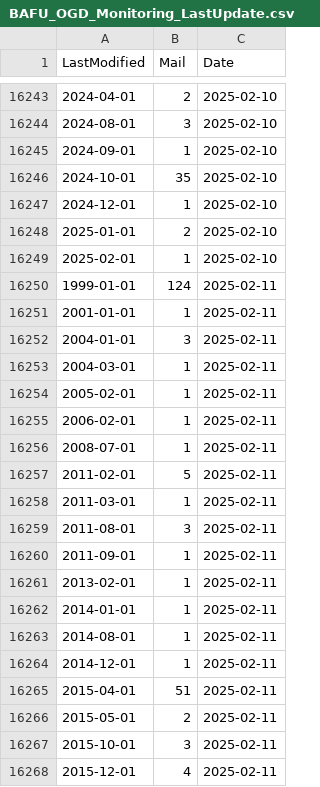
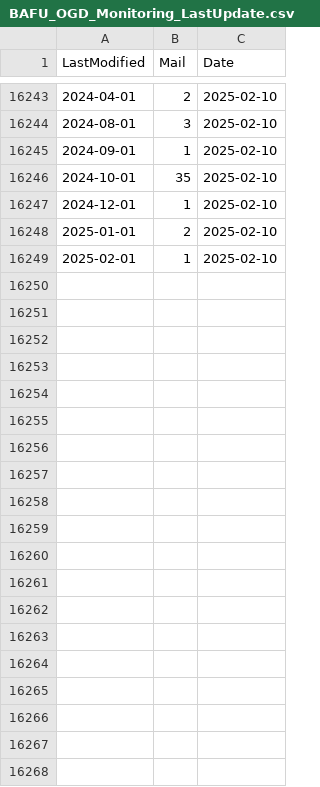
Before and after one commit to nrohrbach/OGD_Monitoring_BAFU, a CSV file: data/BAFU_OGD_Monitoring_LastUpdate.csv, drawn as a sheet; only a part is shown, gaps mark what is left out; the diff covers the shown part only; the diff names each change by its address in the sheet, - before the commit and + after, or states it on an @@ line.

Commit message:
Update BAFU_OGD_Monitoring_LastUpdate.csv

```diff
--- a/data/BAFU_OGD_Monitoring_LastUpdate.csv
+++ b/data/BAFU_OGD_Monitoring_LastUpdate.csv
-row 16250: 1999-01-01 | 124 | 2025-02-11
-row 16251: 2001-01-01 | 1 | 2025-02-11
-row 16252: 2004-01-01 | 3 | 2025-02-11
-row 16253: 2004-03-01 | 1 | 2025-02-11
-row 16254: 2005-02-01 | 1 | 2025-02-11
-row 16255: 2006-02-01 | 1 | 2025-02-11
-row 16256: 2008-07-01 | 1 | 2025-02-11
-row 16257: 2011-02-01 | 5 | 2025-02-11
-row 16258: 2011-03-01 | 1 | 2025-02-11
-row 16259: 2011-08-01 | 3 | 2025-02-11
-row 16260: 2011-09-01 | 1 | 2025-02-11
-row 16261: 2013-02-01 | 1 | 2025-02-11
-row 16262: 2014-01-01 | 1 | 2025-02-11
-row 16263: 2014-08-01 | 1 | 2025-02-11
-row 16264: 2014-12-01 | 1 | 2025-02-11
-row 16265: 2015-04-01 | 51 | 2025-02-11
-row 16266: 2015-05-01 | 2 | 2025-02-11
-row 16267: 2015-10-01 | 3 | 2025-02-11
-row 16268: 2015-12-01 | 4 | 2025-02-11
```
Also changed, not shown: 38 removed rows elsewhere in this file.
